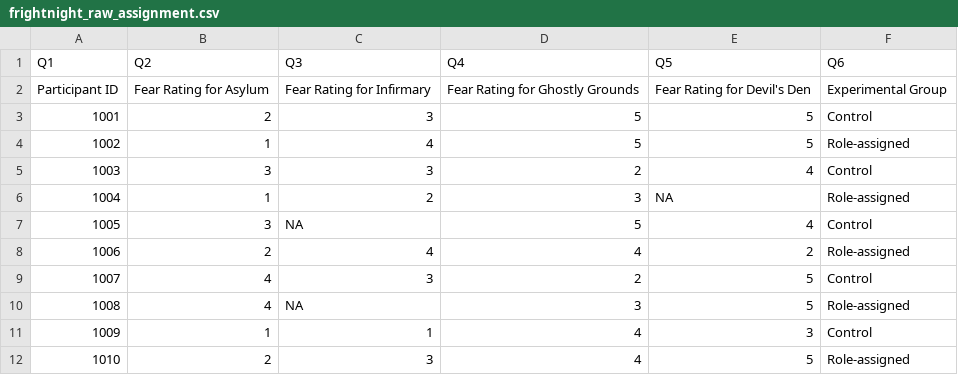
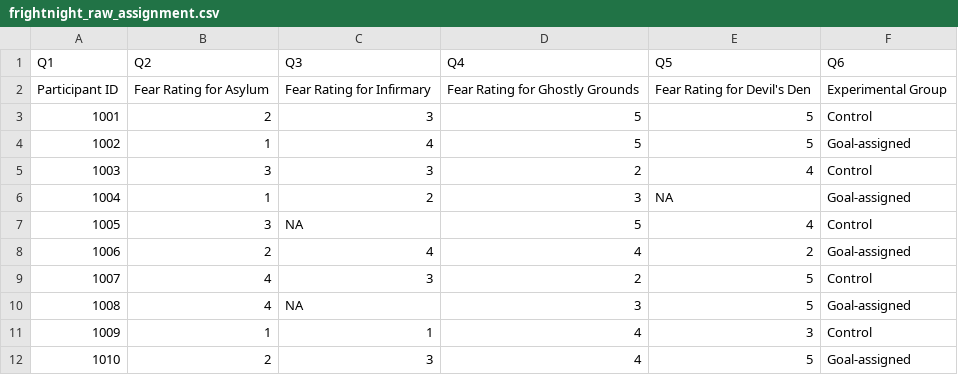
Before and after one commit to steventmartinez/CABLAB-R-Workshop-Series, a CSV file: datasets/frightnight_raw_assignment.csv, drawn as a sheet.

```diff
--- a/datasets/frightnight_raw_assignment.csv
+++ b/datasets/frightnight_raw_assignment.csv
@@ -3,10 +3,10 @@ Participant ID,Fear Rating for Asylum,Fear Rating for Infirmary,Fear Rating for
 1001,2,3,5,5,Control
-1002,1,4,5,5,Role-assigned
+1002,1,4,5,5,Goal-assigned
 1003,3,3,2,4,Control
-1004,1,2,3,NA,Role-assigned
+1004,1,2,3,NA,Goal-assigned
 1005,3,NA,5,4,Control
-1006,2,4,4,2,Role-assigned
+1006,2,4,4,2,Goal-assigned
 1007,4,3,2,5,Control
-1008,4,NA,3,5,Role-assigned
+1008,4,NA,3,5,Goal-assigned
 1009,1,1,4,3,Control
-1010,2,3,4,5,Role-assigned
+1010,2,3,4,5,Goal-assigned
```
Also changed, not shown: datasets/frightnight_practice.csv, datasets/frightnight_raw.csv, 4 other files.
